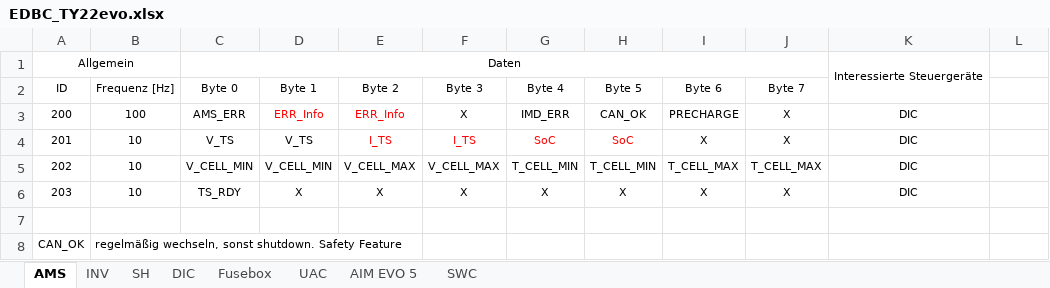
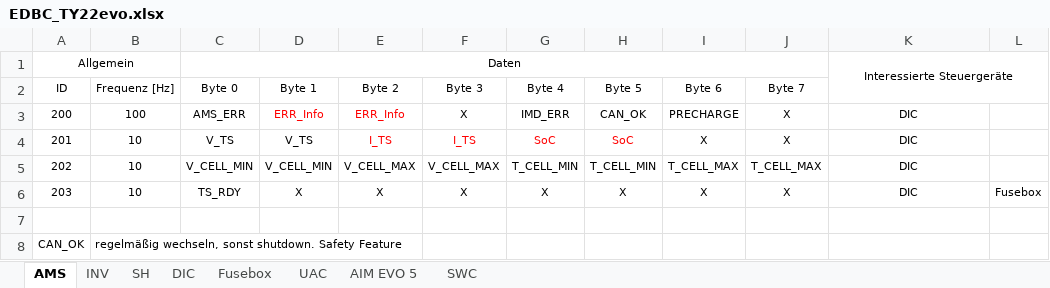
Before and after one commit to baltic-racing/DBC, an Excel workbook: EDBC_TY22evo.xlsx, sheet AMS, drawn as a sheet; values as stored, in another font and other column widths than the file's, no borders; the diff names each change by its address in the sheet, - before the commit and + after, or states it on an @@ line.

Commit message:
Update on AMS CAN

```diff
--- a/EDBC_TY22evo.xlsx (sheet AMS)
+++ b/EDBC_TY22evo.xlsx (sheet AMS)
-K1:K2 merged
+K1:L2 merged
-L6: (empty)
+L6: Fusebox
```
